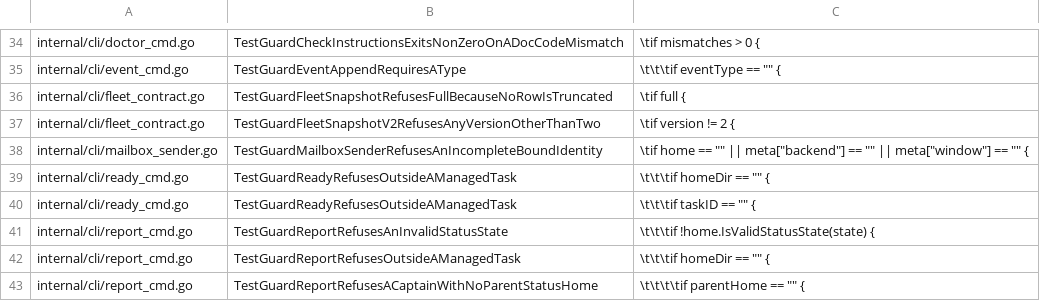
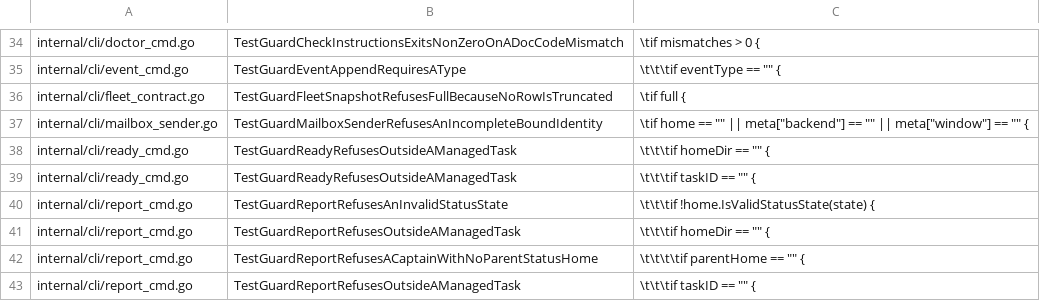
Before and after one commit to minhtri2710/munsu, a TSV file: .github/mutation-cases/beo-69-cli.tsv, drawn as a sheet; only a part is shown, gaps mark what is left out; the shorter side is filled out with more unchanged rows.

```diff
--- a/.github/mutation-cases/beo-69-cli.tsv
+++ b/.github/mutation-cases/beo-69-cli.tsv
@@ -36,3 +36,2 @@ internal/cli/event_cmd.go	TestGuardEventAppendRequiresAType	\t\t\tif eventType =
 internal/cli/fleet_contract.go	TestGuardFleetSnapshotRefusesFullBecauseNoRowIsTruncated	\tif full {
-internal/cli/fleet_contract.go	TestGuardFleetSnapshotV2RefusesAnyVersionOtherThanTwo	\tif version != 2 {
 internal/cli/mailbox_sender.go	TestGuardMailboxSenderRefusesAnIncompleteBoundIdentity	\tif home == "" || meta["backend"] == "" || meta["window"] == "" {
```
Also changed, not shown: 21 other files.
